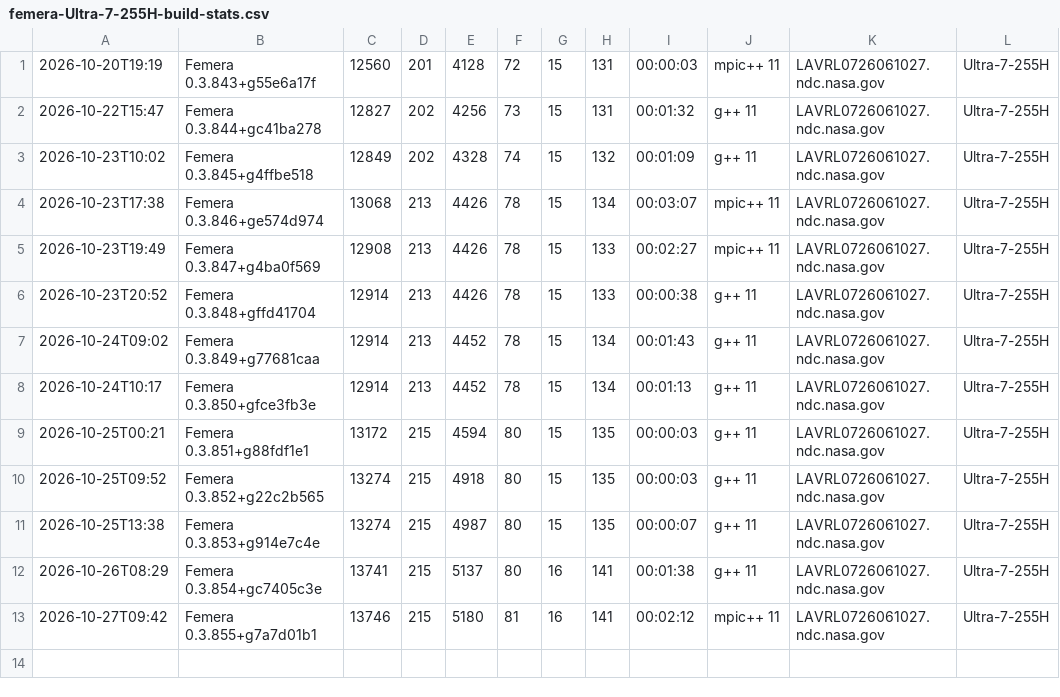
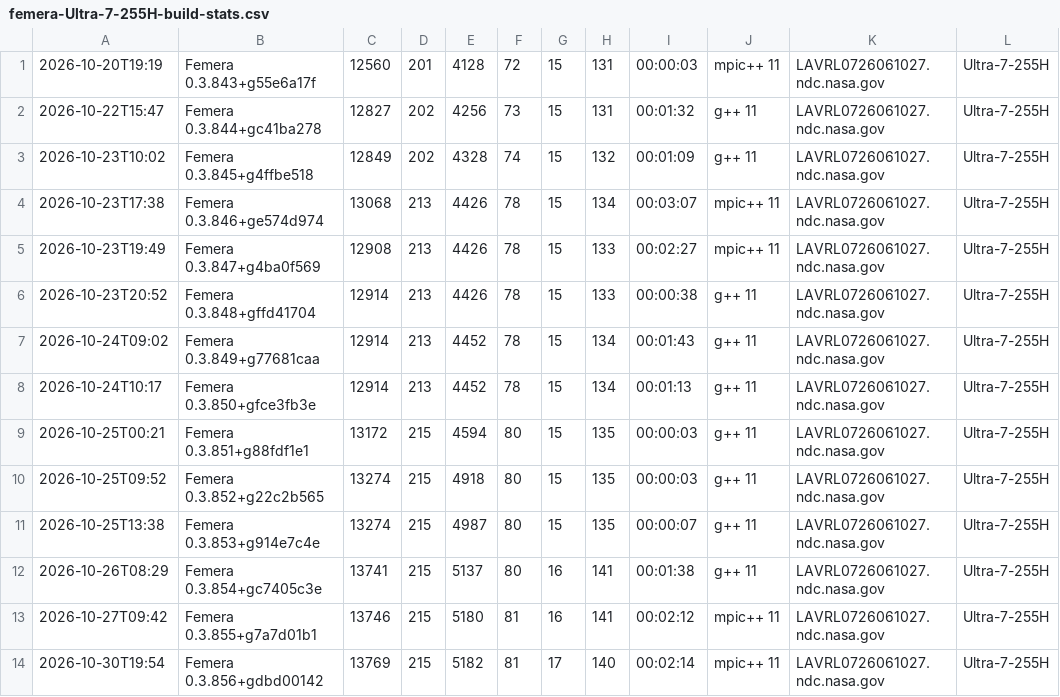
Before and after one commit to waggyz/femera-mini-app, a CSV file: data/src/femera-Ultra-7-255H-build-stats.csv, drawn as a sheet; the diff names each change by its address in the sheet, - before the commit and + after, or states it on an @@ line.

```diff
--- a/data/src/femera-Ultra-7-255H-build-stats.csv
+++ b/data/src/femera-Ultra-7-255H-build-stats.csv
+row 14: 2026-10-30T19:54 | Femera 0.3.856+gdbd00142 | 13769 | 215 | 5182 | 81 | 17 | 140 | 00:02:14 | mpic++ 11 | LAVRL0726061027.ndc.nasa.gov | Ultra-7-255H
```
Also changed, not shown: 6 other files.
